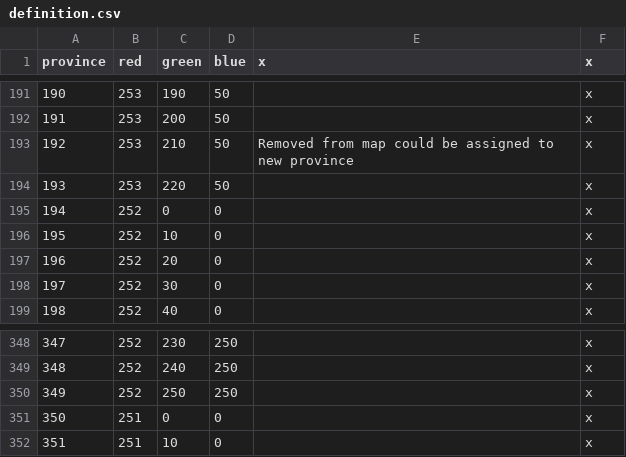
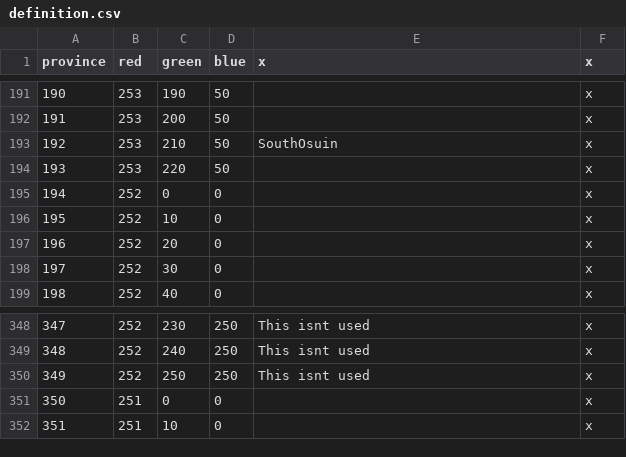
Before and after one commit to Generalfil/Roena-Universalis-Prophecy, a CSV file: map/definition.csv, drawn as a sheet; only a part is shown, gaps mark what is left out; the diff covers the shown part only.

```diff
--- a/map/definition.csv
+++ b/map/definition.csv
@@ -192,3 +192,3 @@ province;red;green;blue;x;x
 191;253;200;50;;x
-192;253;210;50;Removed from map could be assigned to new province;x
+192;253;210;50;SouthOsuin;x
 193;253;220;50;;x
@@ -348,4 +348,4 @@ province;red;green;blue;x;x
-347;252;230;250;;x
-348;252;240;250;;x
-349;252;250;250;;x
+347;252;230;250;This isnt used;x
+348;252;240;250;This isnt used;x
+349;252;250;250;This isnt used;x
 350;251;0;0;;x
```
Also changed, not shown: 27 edited cells elsewhere in this file.
